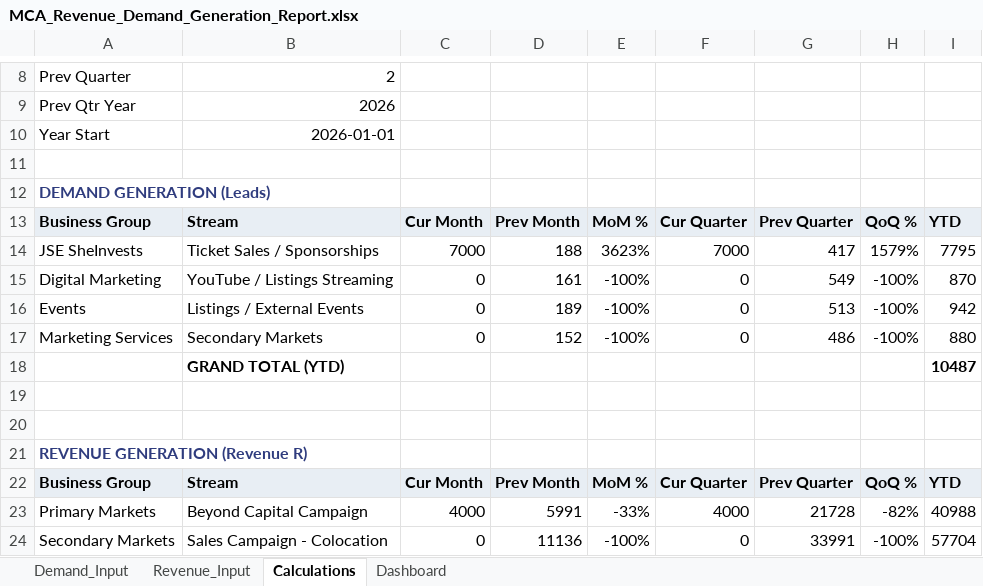
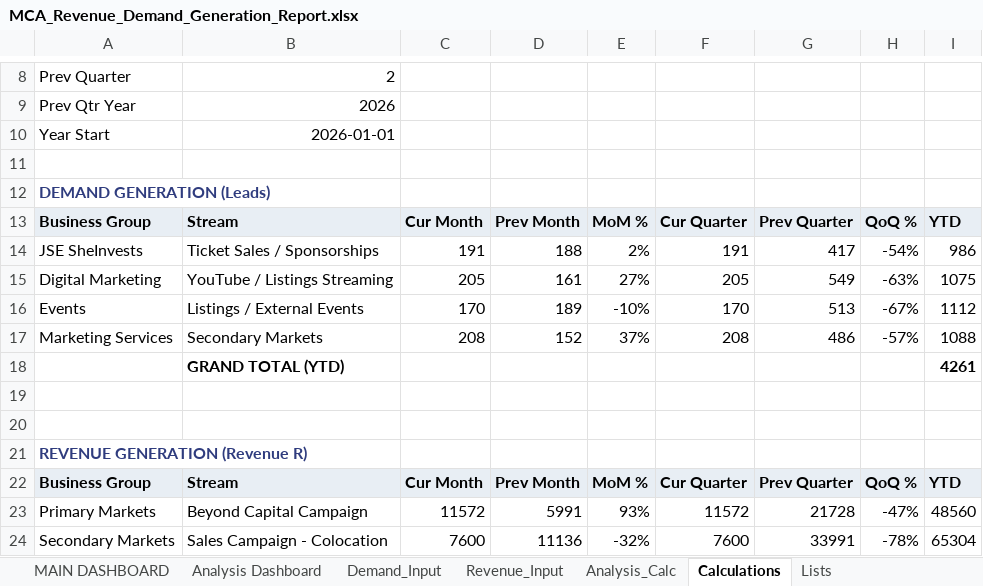
Before and after one commit to MainDevWork/Demand_Revenue_Insights_Console, an Excel workbook: MCA_Revenue_Demand_Generation_Report.xlsx, sheet Calculations, drawn as a sheet; only a part is shown, gaps mark what is left out; values as stored, in another font and other column widths than the file's, no borders; the diff covers the shown part only; the diff names each change by its address in the sheet, - before the commit and + after, or states it on an @@ line.

```diff
--- a/MCA_Revenue_Demand_Generation_Report.xlsx (sheet Calculations)
+++ b/MCA_Revenue_Demand_Generation_Report.xlsx (sheet Calculations)
-sheet tab: Dashboard
+sheet tab: Analysis_Calc
+sheet tab: MAIN DASHBOARD
+sheet tab: Analysis Dashboard
+sheet tab: Lists
@@ sheet tab order changed: MAIN DASHBOARD | Analysis Dashboard | Demand_Input | Revenue_Input | Analysis_Calc | Calculations | Lists @@
-C14: 7000
+C14: 191
-E14: 3623%
+E14: 2%
-F14: 7000
+F14: 191
-H14: 1579%
+H14: -54%
-I14: 7795
+I14: 986
-C15: 0
+C15: 205
-E15: -100%
+E15: 27%
-F15: 0
+F15: 205
-H15: -100%
+H15: -63%
-I15: 870
+I15: 1075
-C16: 0
+C16: 170
-E16: -100%
+E16: -10%
-F16: 0
+F16: 170
-H16: -100%
+H16: -67%
-I16: 942
+I16: 1112
-C17: 0
+C17: 208
-E17: -100%
+E17: 37%
-F17: 0
+F17: 208
-H17: -100%
+H17: -57%
-I17: 880
+I17: 1088
-I18: 10487
+I18: 4261
-C23: 4000
+C23: 11572
-E23: -33%
+E23: 93%
-F23: 4000
+F23: 11572
-H23: -82%
+H23: -47%
-I23: 40988
+I23: 48560
-C24: 0
+C24: 7600
-E24: -100%
+E24: -32%
-F24: 0
+F24: 7600
-H24: -100%
+H24: -78%
-I24: 57704
+I24: 65304
```
Also changed, not shown: 12 edited cells elsewhere in this sheet, sheet Revenue_Input, sheet Analysis_Calc, sheet Demand_Input, charts or pictures, 10 other files.
